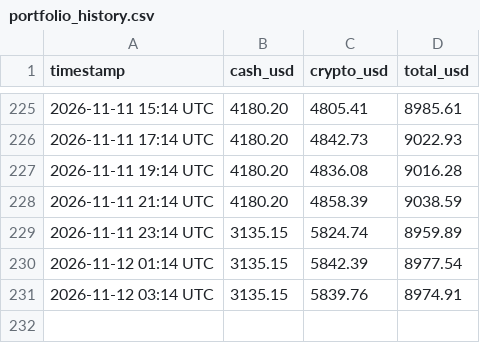
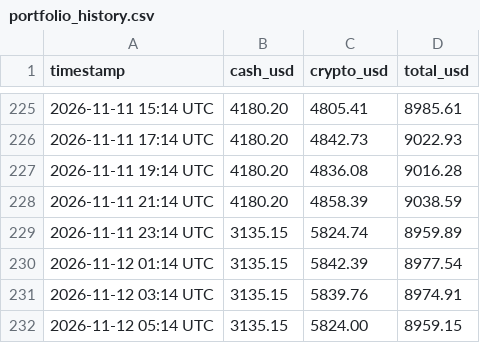
Before and after one commit to hrsnr/crypto_bot, a CSV file: portfolio_history.csv, drawn as a sheet; only a part is shown, gaps mark what is left out; the diff names each change by its address in the sheet, - before the commit and + after, or states it on an @@ line.

```diff
--- a/portfolio_history.csv
+++ b/portfolio_history.csv
+row 232: 2026-11-12 05:14 UTC | 3135.15 | 5824.00 | 8959.15
```
Also changed, not shown: trades_log.csv.
